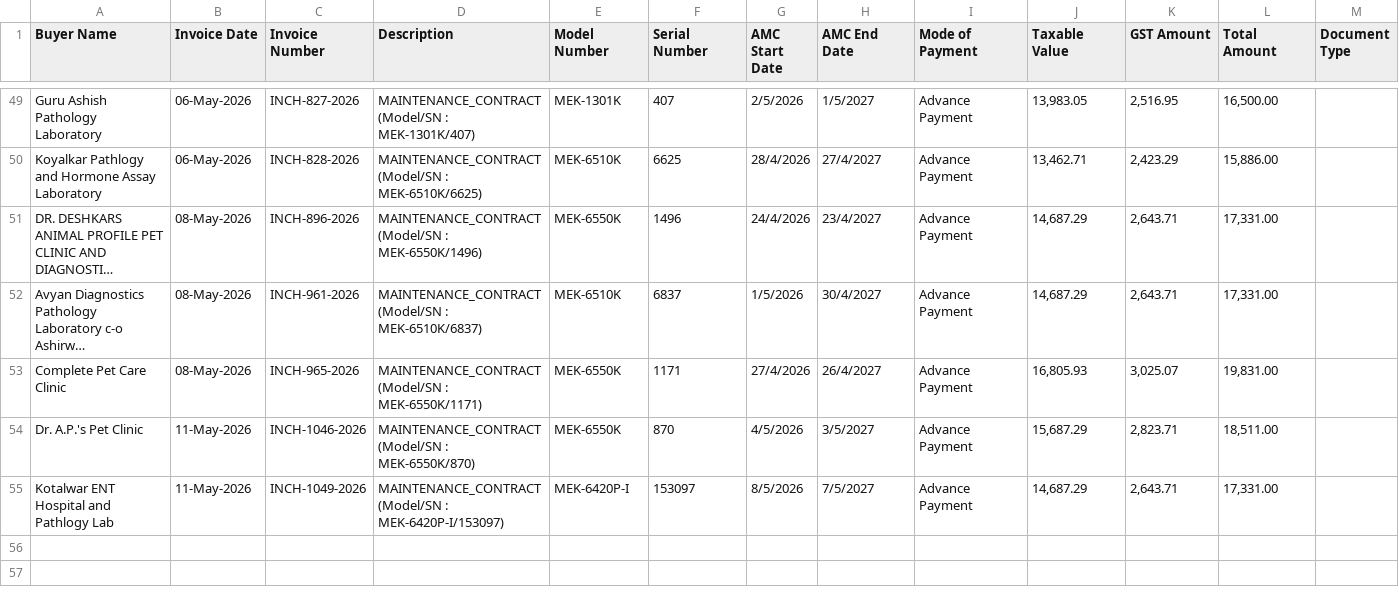
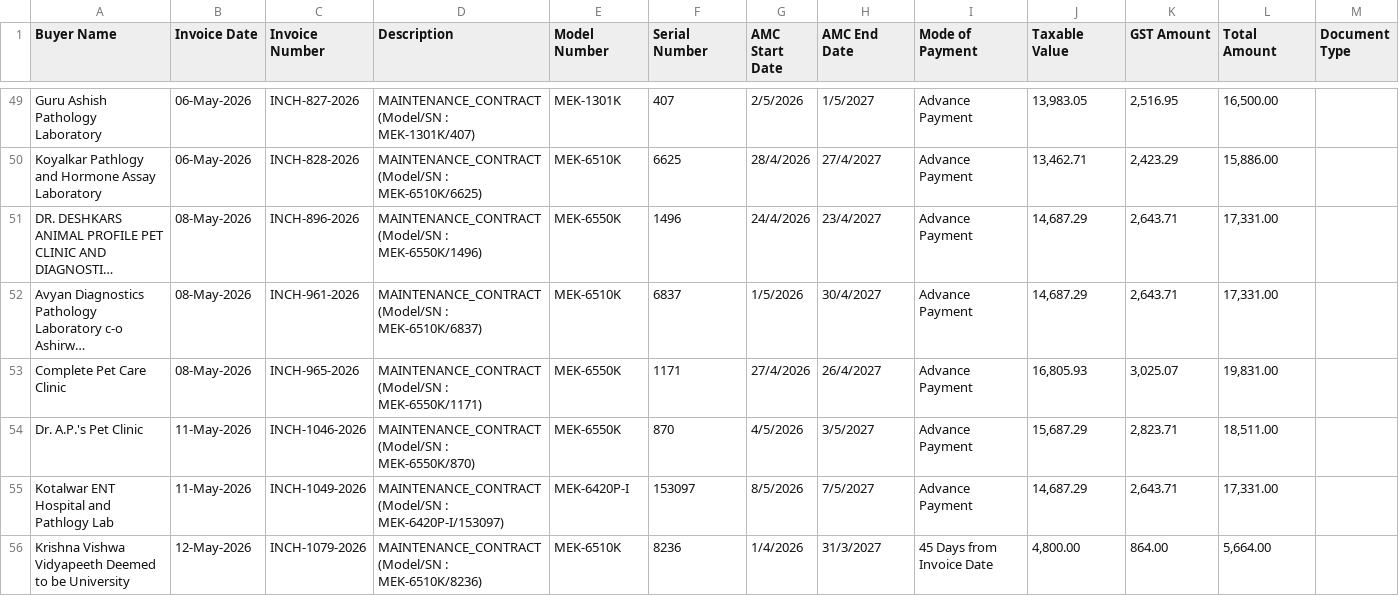
Before and after one commit to dehshat/invoice-tracker, a CSV file: Invoices_Database.csv, drawn as a sheet; only a part is shown, gaps mark what is left out; long unchanged cells end in …; the diff names each change by its address in the sheet, - before the commit and + after, or states it on an @@ line.

Commit message:
Append new invoice data

```diff
--- a/Invoices_Database.csv
+++ b/Invoices_Database.csv
+row 56: Krishna Vishwa Vidyapeeth Deemed to be University | 12-May-2026 | INCH-1079-2026 | MAINTENANCE_CONTRACT (Model/SN : MEK-6510K/8236) | MEK-6510K | 8236 | 1/4/2026 | 31/3/2027 | 45 Days from Invoice Date | 4,800.00 | 864.00 | 5,664.00
```
